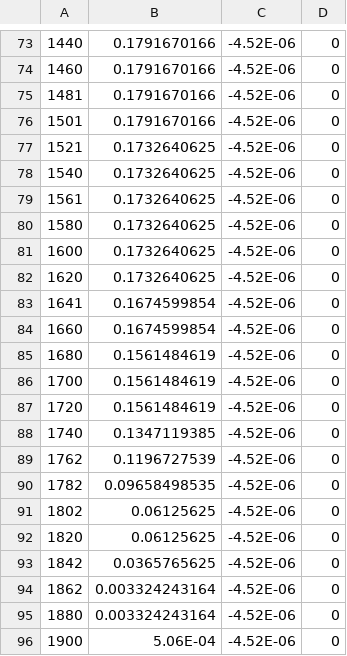
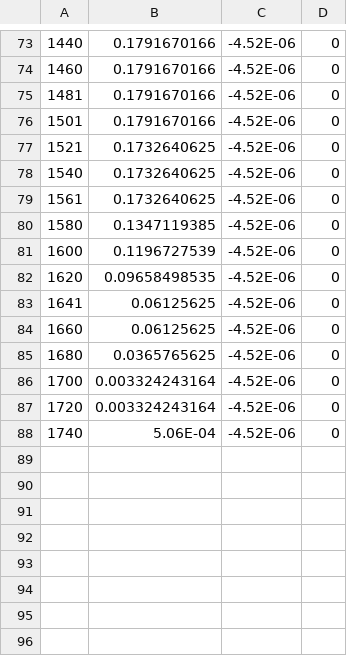
Before and after one commit to FRC-1481-Riveters/Swervie_2022, a CSV file: src/main/deploy/driveforward40.csv, drawn as a sheet; only a part is shown, gaps mark what is left out.

```diff
--- a/src/main/deploy/driveforward40.csv
+++ b/src/main/deploy/driveforward40.csv
@@ -79,18 +79,10 @@
 1561,0.1732640625,-4.52E-06,0
-1580,0.1732640625,-4.52E-06,0
-1600,0.1732640625,-4.52E-06,0
-1620,0.1732640625,-4.52E-06,0
-1641,0.1674599854,-4.52E-06,0
-1660,0.1674599854,-4.52E-06,0
-1680,0.1561484619,-4.52E-06,0
-1700,0.1561484619,-4.52E-06,0
-1720,0.1561484619,-4.52E-06,0
-1740,0.1347119385,-4.52E-06,0
-1762,0.1196727539,-4.52E-06,0
-1782,0.09658498535,-4.52E-06,0
-1802,0.06125625,-4.52E-06,0
-1820,0.06125625,-4.52E-06,0
-1842,0.0365765625,-4.52E-06,0
-1862,0.003324243164,-4.52E-06,0
-1880,0.003324243164,-4.52E-06,0
-1900,5.06E-04,-4.52E-06,0
+1580,0.1347119385,-4.52E-06,0
+1600,0.1196727539,-4.52E-06,0
+1620,0.09658498535,-4.52E-06,0
+1641,0.06125625,-4.52E-06,0
+1660,0.06125625,-4.52E-06,0
+1680,0.0365765625,-4.52E-06,0
+1700,0.003324243164,-4.52E-06,0
+1720,0.003324243164,-4.52E-06,0
+1740,5.06E-04,-4.52E-06,0
```
Also changed, not shown: 4 other files.
